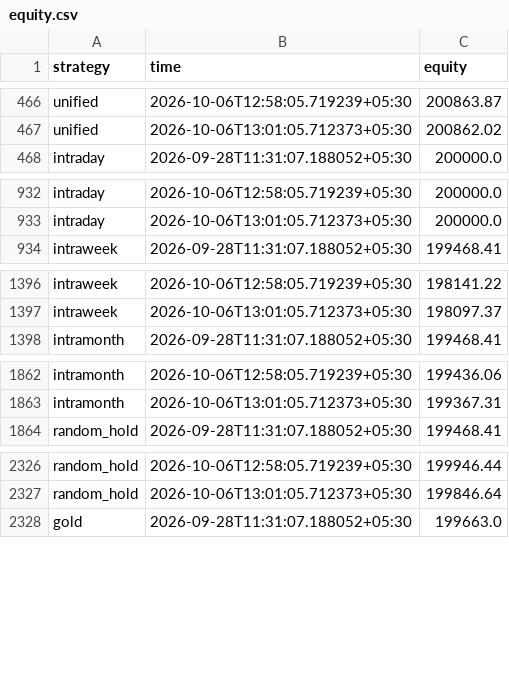
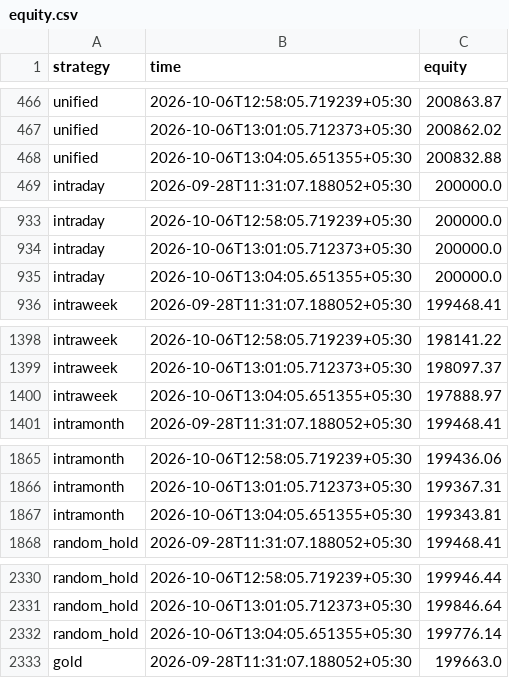
Before and after one commit to Raxen-mvg/SnakeTrader, a CSV file: state/equity.csv, drawn as a sheet; only a part is shown, gaps mark what is left out; the diff covers the shown part only.

```diff
--- a/state/equity.csv
+++ b/state/equity.csv
@@ -467,2 +467,3 @@ unified,2026-10-06T12:58:05.719239+05:30,200863.87
 unified,2026-10-06T13:01:05.712373+05:30,200862.02
+unified,2026-10-06T13:04:05.651355+05:30,200832.88
 intraday,2026-09-28T11:31:07.188052+05:30,200000.0
@@ -933,2 +934,3 @@ intraday,2026-10-06T12:58:05.719239+05:30,200000.0
 intraday,2026-10-06T13:01:05.712373+05:30,200000.0
+intraday,2026-10-06T13:04:05.651355+05:30,200000.0
 intraweek,2026-09-28T11:31:07.188052+05:30,199468.41
@@ -1397,2 +1399,3 @@ intraweek,2026-10-06T12:58:05.719239+05:30,198141.22
 intraweek,2026-10-06T13:01:05.712373+05:30,198097.37
+intraweek,2026-10-06T13:04:05.651355+05:30,197888.97
 intramonth,2026-09-28T11:31:07.188052+05:30,199468.41
@@ -1863,2 +1866,3 @@ intramonth,2026-10-06T12:58:05.719239+05:30,199436.06
 intramonth,2026-10-06T13:01:05.712373+05:30,199367.31
+intramonth,2026-10-06T13:04:05.651355+05:30,199343.81
 random_hold,2026-09-28T11:31:07.188052+05:30,199468.41
@@ -2327,2 +2331,3 @@ random_hold,2026-10-06T12:58:05.719239+05:30,199946.44
 random_hold,2026-10-06T13:01:05.712373+05:30,199846.64
+random_hold,2026-10-06T13:04:05.651355+05:30,199776.14
 gold,2026-09-28T11:31:07.188052+05:30,199663.0
```
Also changed, not shown: 14 added rows elsewhere in this file, state/combined.csv, state/daily_profit.csv, 3 other files.
